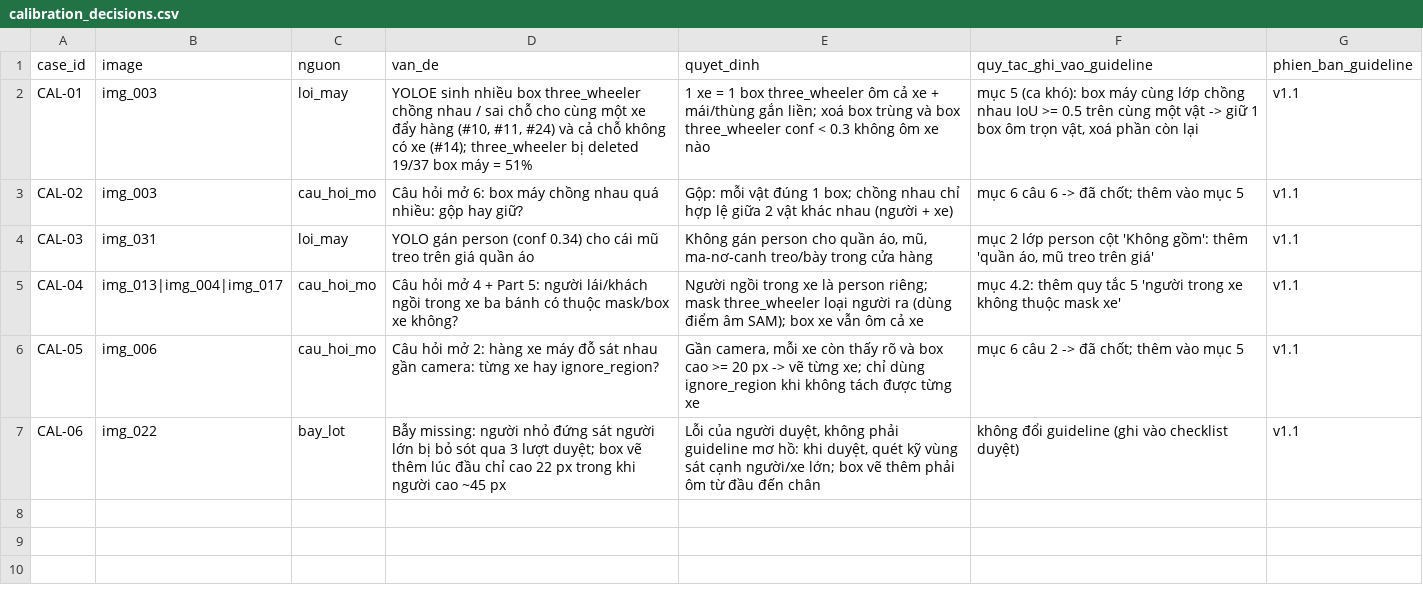
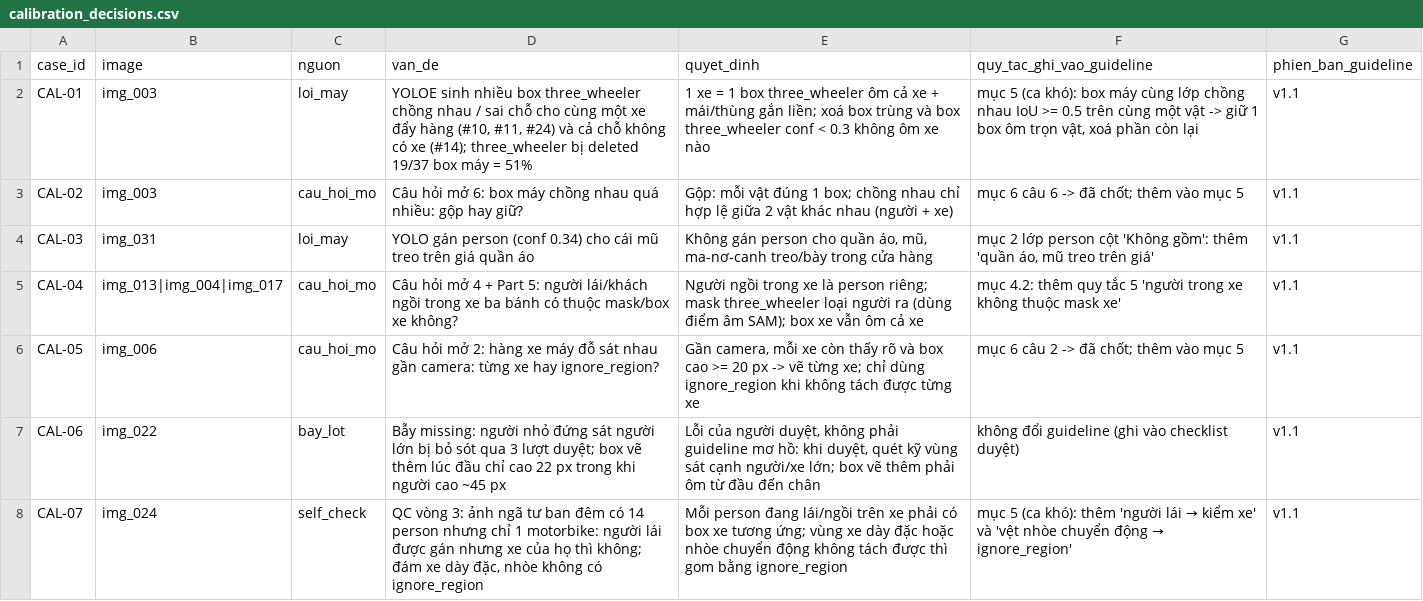
Before and after one commit to BuffDarkAI/K5-L2b-Day08-buisytung_2A202603323-AI-Assisted-Labeling, a CSV file: submission/qc/calibration_decisions.csv, drawn as a sheet; the diff names each change by its address in the sheet, - before the commit and + after, or states it on an @@ line.

```diff
--- a/submission/qc/calibration_decisions.csv
+++ b/submission/qc/calibration_decisions.csv
+row 8: CAL-07 | img_024 | self_check | QC vòng 3: ảnh ngã tư ban đêm có 14 person nhưng chỉ 1 motorbike: người lái được gán nhưng xe của họ thì không; đám xe dày đặc, nhòe không có ignore_region | Mỗi person đang lái/ngồi trên xe phải có box xe tương ứng; vùng xe dày đặc hoặc nhòe chuyển động không tách được thì gom bằng ignore_region | mục 5 (ca khó): thêm 'người lái → kiểm xe' và 'vệt nhòe chuyển động → ignore_region' | v1.1
```
Also changed, not shown: submission/qc/qc_review.csv, 12 other files.
